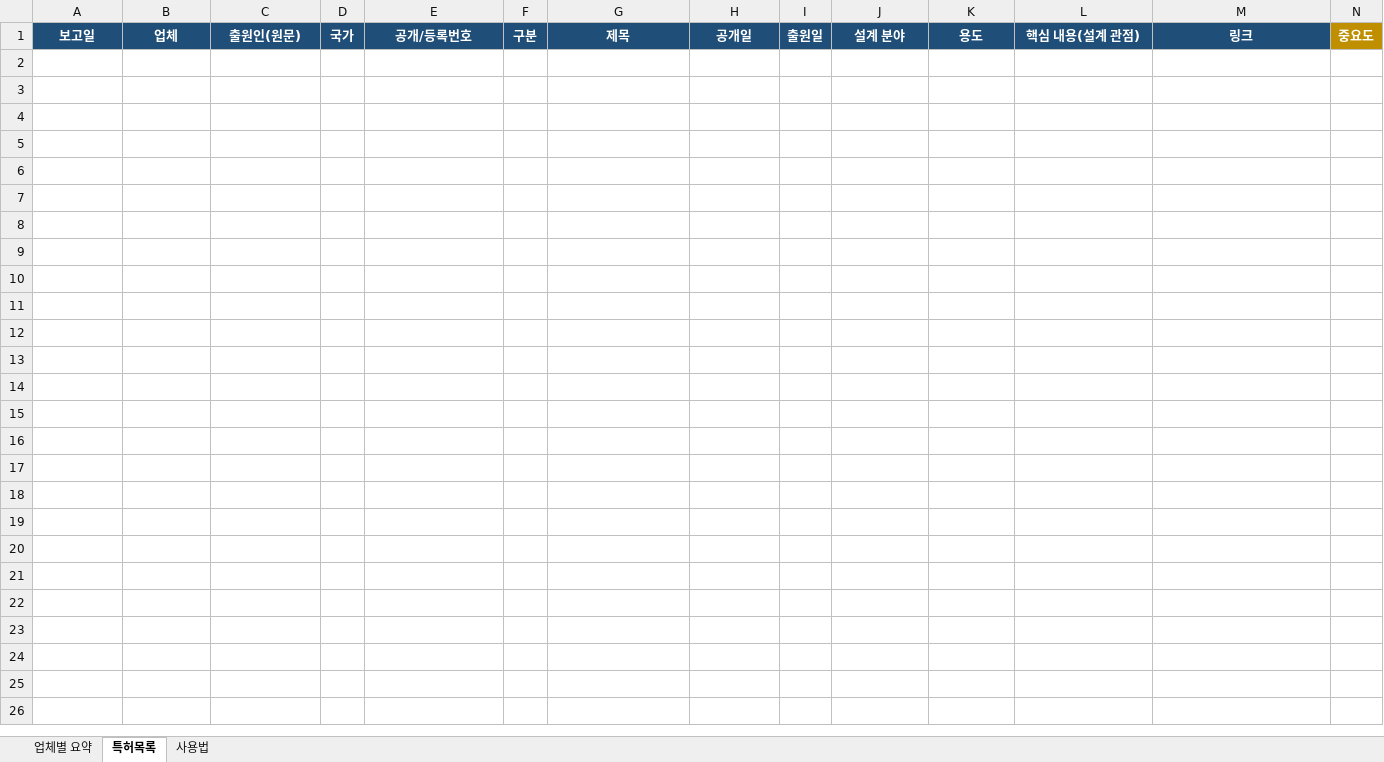
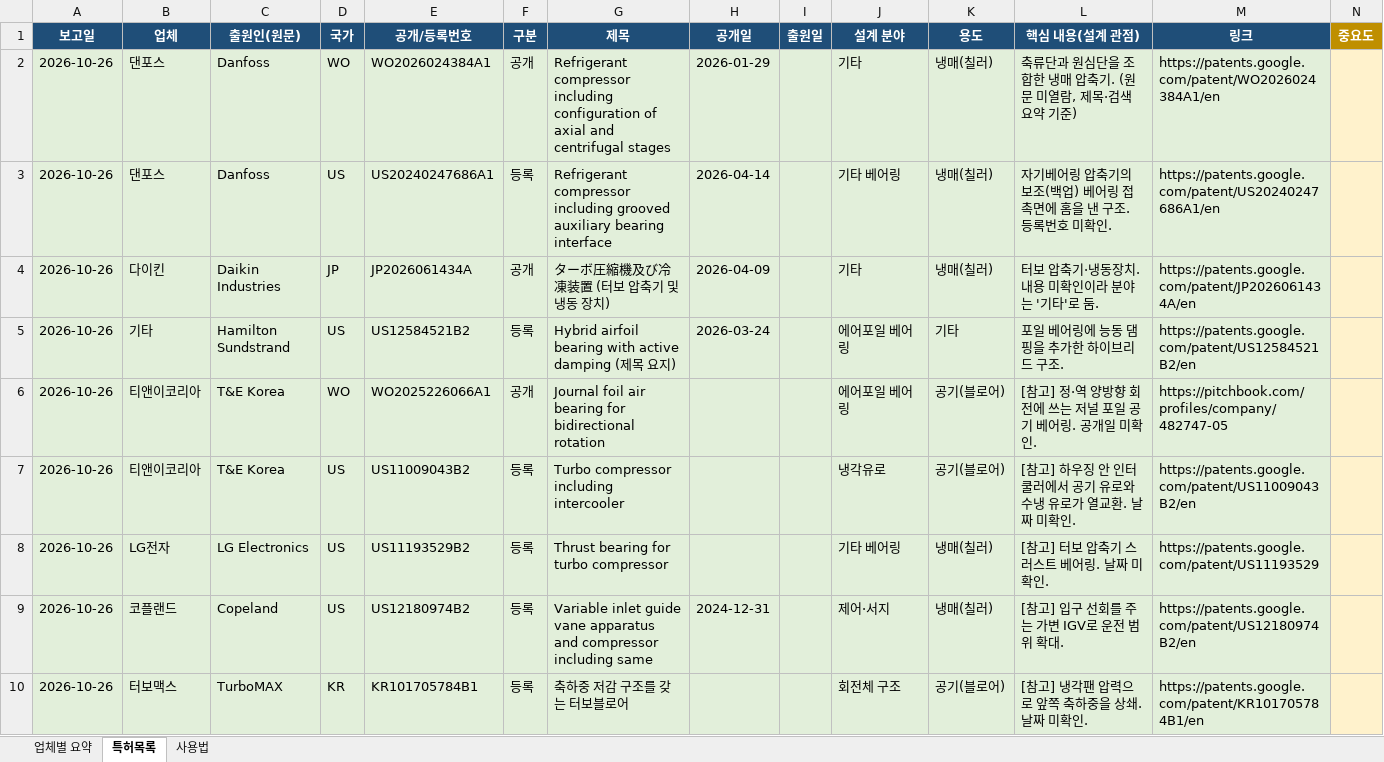
Before and after one commit to suoarman-cpu/COMP-TEST-DATA, an Excel workbook: patents/특허_누적.xlsx, sheet 특허목록, drawn as a sheet; only a part is shown; values as stored, in another font and other column widths than the file's, no borders; charts and pictures not drawn; rows hold the shown columns only; the diff names each change by its address in the sheet, - before the commit and + after, or states it on an @@ line.

```diff
--- a/patents/특허_누적.xlsx (sheet 특허목록)
+++ b/patents/특허_누적.xlsx (sheet 특허목록)
+row 2: 2026-10-26 | 댄포스 | Danfoss | WO | WO2026024384A1 | 공개 | Refrigerant compressor including configuration of axial and centrifugal stages | 2026-01-29 |  | 기타 | 냉매(칠러) | 축류단과 원심단을 조합한 냉매 압축기. (원문 미열람, 제목·검색 요약 기준) | https://patents.google.com/patent/WO2026024384A1/en
+row 3: 2026-10-26 | 댄포스 | Danfoss | US | US20240247686A1 | 등록 | Refrigerant compressor including grooved auxiliary bearing interface | 2026-04-14 |  | 기타 베어링 | 냉매(칠러) | 자기베어링 압축기의 보조(백업) 베어링 접촉면에 홈을 낸 구조. 등록번호 미확인. | https://patents.google.com/patent/US20240247686A1/en
+row 4: 2026-10-26 | 다이킨 | Daikin Industries | JP | JP2026061434A | 공개 | ターボ圧縮機及び冷凍装置 (터보 압축기 및 냉동 장치) | 2026-04-09 |  | 기타 | 냉매(칠러) | 터보 압축기·냉동장치. 내용 미확인이라 분야는 '기타'로 둠. | https://patents.google.com/patent/JP2026061434A/en
+row 5: 2026-10-26 | 기타 | Hamilton Sundstrand | US | US12584521B2 | 등록 | Hybrid airfoil bearing with active damping (제목 요지) | 2026-03-24 |  | 에어포일 베어링 | 기타 | 포일 베어링에 능동 댐핑을 추가한 하이브리드 구조. | https://patents.google.com/patent/US12584521B2/en
+row 6: 2026-10-26 | 티앤이코리아 | T&E Korea | WO | WO2025226066A1 | 공개 | Journal foil air bearing for bidirectional rotation |  |  | 에어포일 베어링 | 공기(블로어) | [참고] 정·역 양방향 회전에 쓰는 저널 포일 공기 베어링. 공개일 미확인. | https://pitchbook.com/profiles/company/482747-05
+row 7: 2026-10-26 | 티앤이코리아 | T&E Korea | US | US11009043B2 | 등록 | Turbo compressor including intercooler |  |  | 냉각유로 | 공기(블로어) | [참고] 하우징 안 인터쿨러에서 공기 유로와 수냉 유로가 열교환. 날짜 미확인. | https://patents.google.com/patent/US11009043B2/en
+row 8: 2026-10-26 | LG전자 | LG Electronics | US | US11193529B2 | 등록 | Thrust bearing for turbo compressor |  |  | 기타 베어링 | 냉매(칠러) | [참고] 터보 압축기 스러스트 베어링. 날짜 미확인. | https://patents.google.com/patent/US11193529
+row 9: 2026-10-26 | 코플랜드 | Copeland | US | US12180974B2 | 등록 | Variable inlet guide vane apparatus and compressor including same | 2024-12-31 |  | 제어·서지 | 냉매(칠러) | [참고] 입구 선회를 주는 가변 IGV로 운전 범위 확대. | https://patents.google.com/patent/US12180974B2/en
+row 10: 2026-10-26 | 터보맥스 | TurboMAX | KR | KR101705784B1 | 등록 | 축하중 저감 구조를 갖는 터보블로어 |  |  | 회전체 구조 | 공기(블로어) | [참고] 냉각팬 압력으로 앞쪽 축하중을 상쇄. 날짜 미확인. | https://patents.google.com/patent/KR101705784B1/en
```
Also changed, not shown: sheet 업체별 요약.
